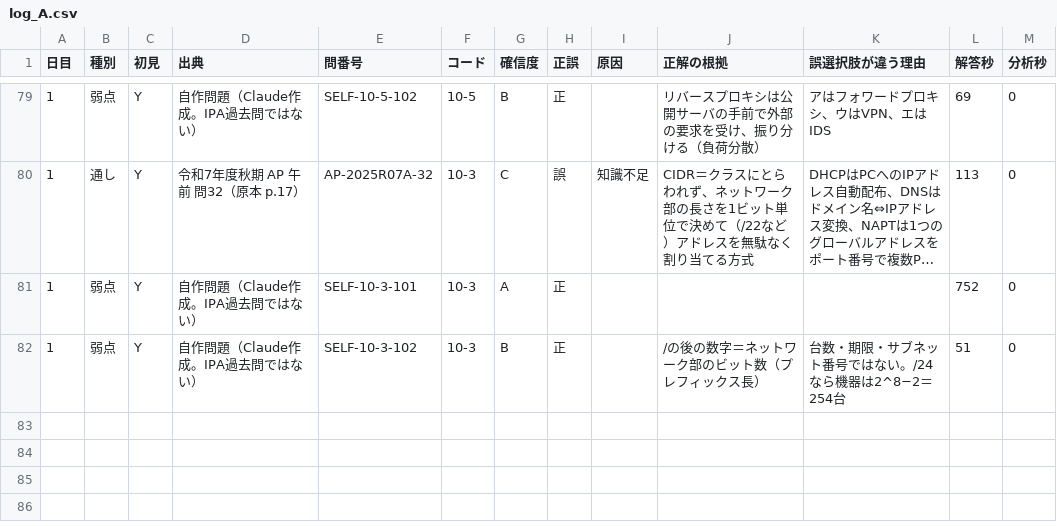
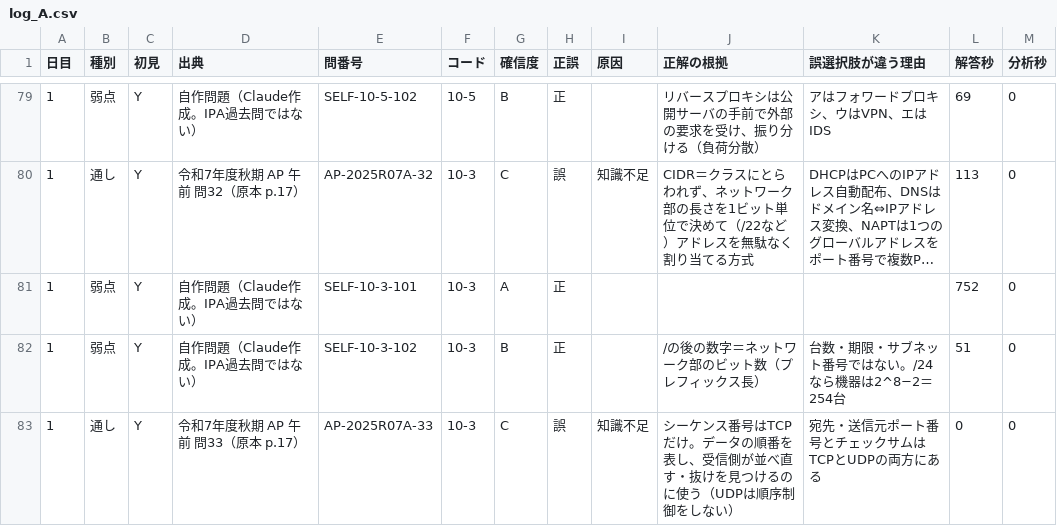
Before and after one commit to yyy19901103-source/4love2forever, a CSV file: data/log_A.csv, drawn as a sheet; only a part is shown, gaps mark what is left out; long unchanged cells end in …; the diff names each change by its address in the sheet, - before the commit and + after, or states it on an @@ line.

```diff
--- a/data/log_A.csv
+++ b/data/log_A.csv
+row 83: 1 | 通し | Y | 令和7年度秋期 AP 午前 問33（原本 p.17） | AP-2025R07A-33 | 10-3 | C | 誤 | 知識不足 | シーケンス番号はTCPだけ。データの順番を表し、受信側が並べ直す・抜けを見つけるのに使う（UDPは順序制御をしない） | 宛先・送信元ポート番号とチェックサムはTCPとUDPの両方にある | 0 | 0
```
Also changed, not shown: 2 other files.
